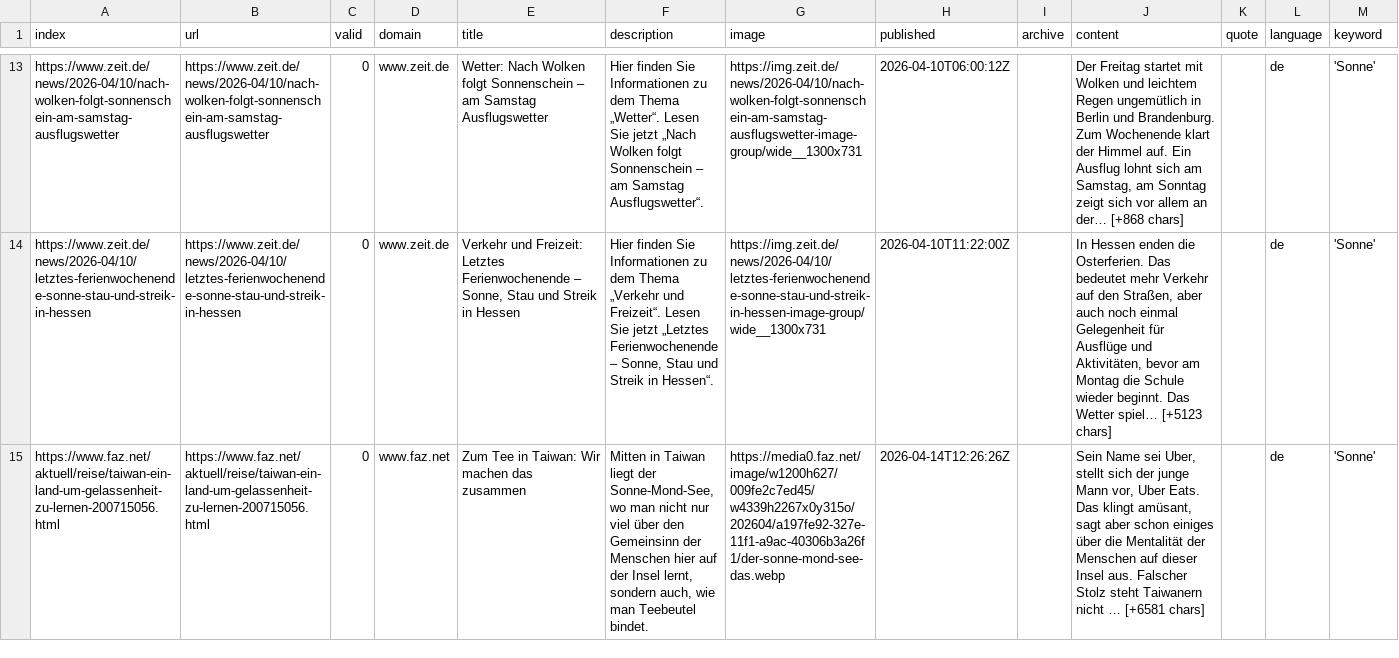
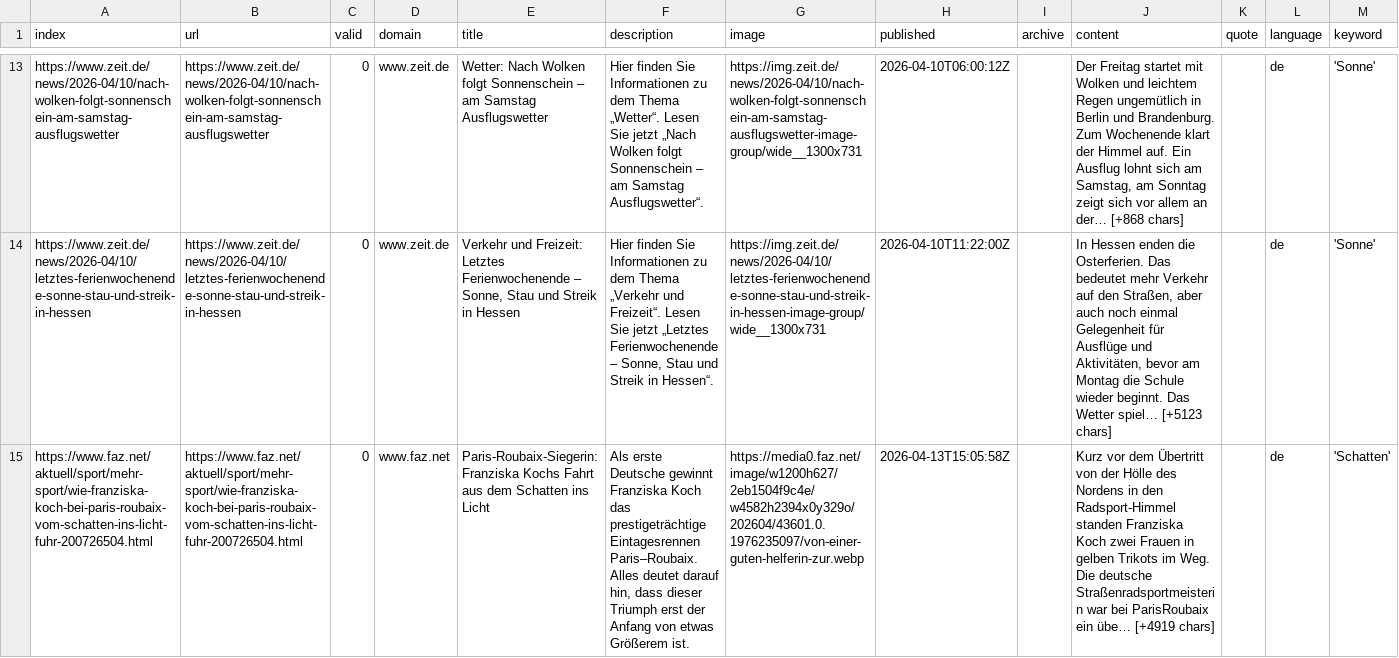
Before and after one commit to PhGeo-Word-Harvest/IceCreamIsComing, a CSV file: csv/news_2026_04.csv, drawn as a sheet; only a part is shown, gaps mark what is left out; the shorter side is filled out with more unchanged rows; the diff covers the shown part only; the diff names each change by its address in the sheet, - before the commit and + after, or states it on an @@ line.

```diff
--- a/csv/news_2026_04.csv
+++ b/csv/news_2026_04.csv
+row 15: https://www.faz.net/aktuell/sport/mehr-sport/wie-franziska-koch-bei-paris-roubaix-vom-schatten-ins-licht-fuhr-200726504.html | https://www.faz.net/aktuell/sport/mehr-sport/wie-franziska-koch-bei-paris-roubaix-vom-schatten-ins-licht-fuhr-200726504.html | 0 | www.faz.net | Paris-Roubaix-Siegerin: Franziska Kochs Fahrt aus dem Schatten ins Licht | Als erste Deutsche gewinnt Franziska Koch das prestigeträchtige Eintagesrennen Paris–Roubaix. Alles deutet darauf hin, dass dieser Triumph erst der Anfang von etwas Größerem ist. | https://media0.faz.net/image/w1200h627/2eb1504f9c4e/w4582h2394x0y329o/202604/43601.0.1976235097/von-einer-guten-helferin-zur.webp | 2026-04-13T15:05:58Z |  | Kurz vor dem Übertritt von der Hölle des Nordens in den Radsport-Himmel standen Franziska Koch zwei Frauen in gelben Trikots im Weg. Die deutsche Straßenradsportmeisterin war bei ParisRoubaix ein übe… [+4919 chars] |  | de | 'Schatten'
```
Also changed, not shown: 1 added row elsewhere in this file, keywords.csv.
